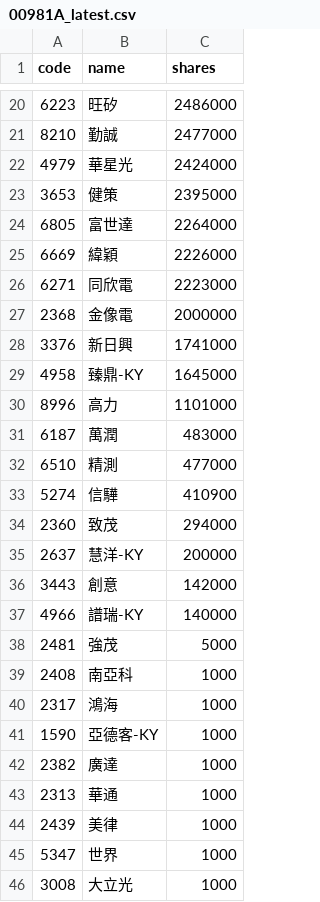
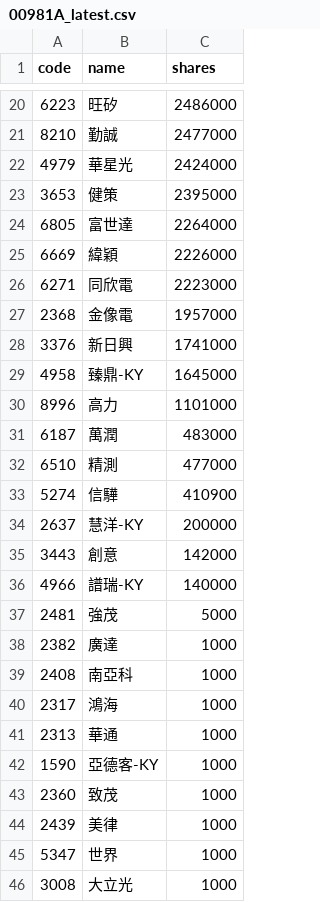
Before and after one commit to 4ru1013/united-etf-00981a-portfolio, a CSV file: data/out/holdings/00981A_latest.csv, drawn as a sheet; only a part is shown, gaps mark what is left out.

```diff
--- a/data/out/holdings/00981A_latest.csv
+++ b/data/out/holdings/00981A_latest.csv
@@ -26,3 +26,3 @@
 6271,同欣電,2223000
-2368,金像電,2000000
+2368,金像電,1957000
 3376,新日興,1741000
@@ -33,3 +33,2 @@
 5274,信驊,410900
-2360,致茂,294000
 2637,慧洋-KY,200000
@@ -38,7 +37,8 @@
 2481,強茂,5000
+2382,廣達,1000
 2408,南亞科,1000
 2317,鴻海,1000
+2313,華通,1000
 1590,亞德客-KY,1000
-2382,廣達,1000
-2313,華通,1000
+2360,致茂,1000
 2439,美律,1000
```
Also changed, not shown: 4 other files.
